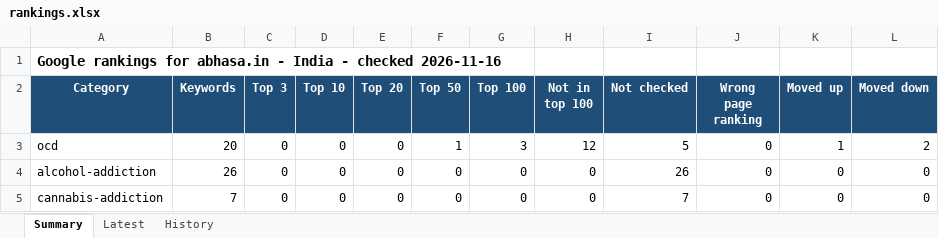
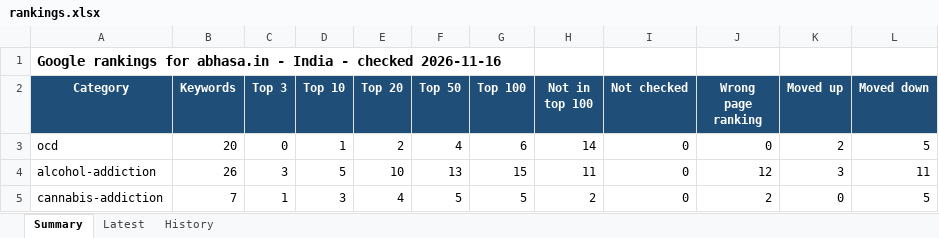
Before and after one commit to Preethi1039/keyword-ranking-position, an Excel workbook: results/rankings.xlsx, sheet Summary, drawn as a sheet; only a part is shown; values as stored, in another font and other column widths than the file's, no borders; the diff covers the shown part only; the diff names each change by its address in the sheet, - before the commit and + after, or states it on an @@ line.

```diff
--- a/results/rankings.xlsx (sheet Summary)
+++ b/results/rankings.xlsx (sheet Summary)
-D3 (Top 10): 0
+D3 (Top 10): 1
-E3 (Top 20): 0
+E3 (Top 20): 2
-F3 (Top 50): 1
+F3 (Top 50): 4
-G3 (Top 100): 3
+G3 (Top 100): 6
-H3 (Not in top 100): 12
+H3 (Not in top 100): 14
-I3 (Not checked): 5
+I3 (Not checked): 0
-K3 (Moved up): 1
+K3 (Moved up): 2
-L3 (Moved down): 2
+L3 (Moved down): 5
-C4 (Top 3): 0
+C4 (Top 3): 3
-D4 (Top 10): 0
+D4 (Top 10): 5
-E4 (Top 20): 0
+E4 (Top 20): 10
-F4 (Top 50): 0
+F4 (Top 50): 13
-G4 (Top 100): 0
+G4 (Top 100): 15
-H4 (Not in top 100): 0
+H4 (Not in top 100): 11
-I4 (Not checked): 26
+I4 (Not checked): 0
-J4 (Wrong page ranking): 0
+J4 (Wrong page ranking): 12
-K4 (Moved up): 0
+K4 (Moved up): 3
-L4 (Moved down): 0
+L4 (Moved down): 11
-C5 (Top 3): 0
+C5 (Top 3): 1
-D5 (Top 10): 0
+D5 (Top 10): 3
-E5 (Top 20): 0
+E5 (Top 20): 4
-F5 (Top 50): 0
+F5 (Top 50): 5
-G5 (Top 100): 0
+G5 (Top 100): 5
-H5 (Not in top 100): 0
+H5 (Not in top 100): 2
-I5 (Not checked): 7
+I5 (Not checked): 0
-J5 (Wrong page ranking): 0
+J5 (Wrong page ranking): 2
-L5 (Moved down): 0
+L5 (Moved down): 5
```
Also changed, not shown: 18 edited cells elsewhere in this sheet, sheet History, sheet Latest, 6 other files.
